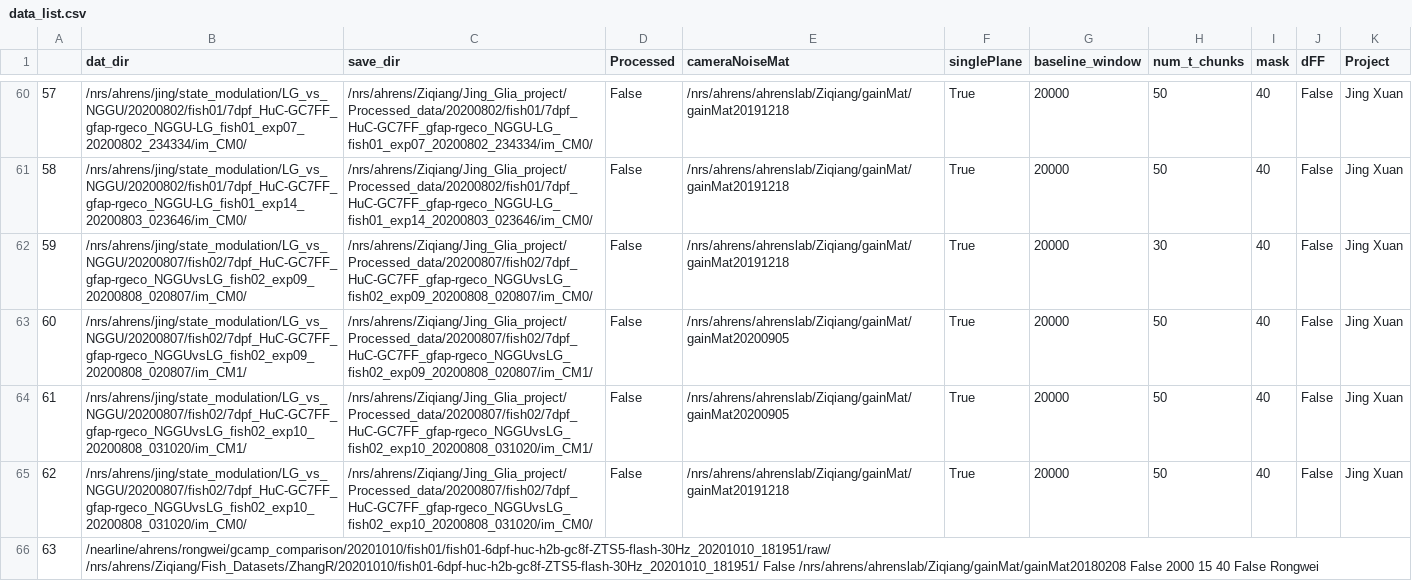
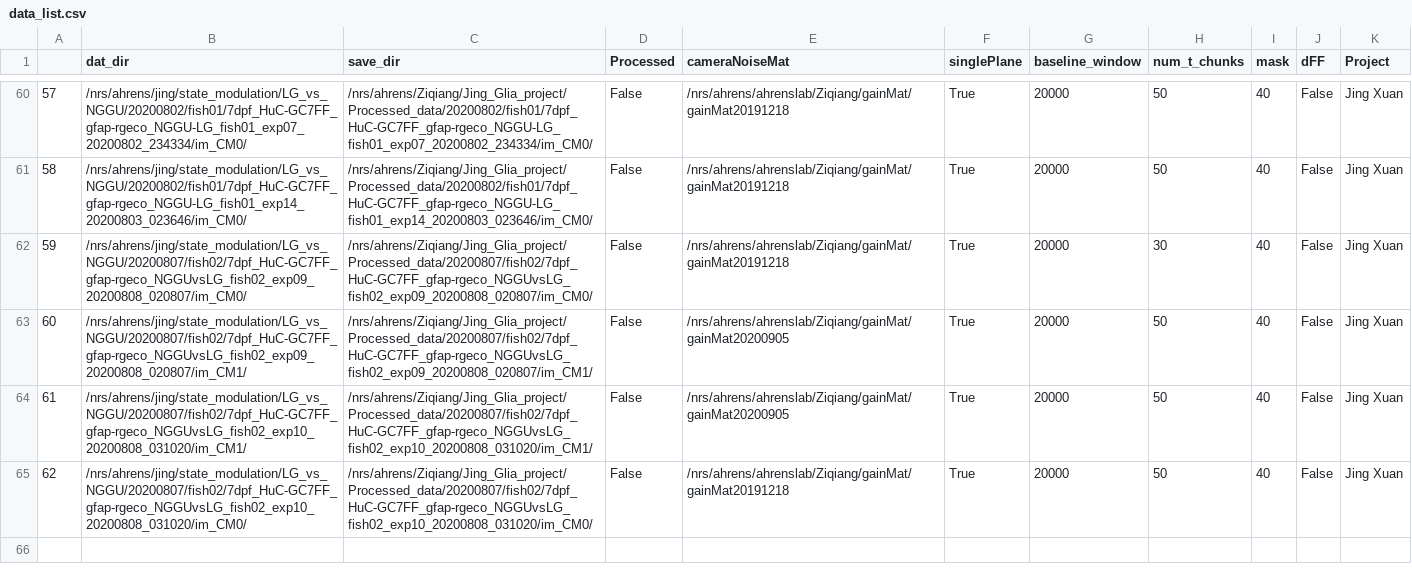
Before and after one commit to zqwei/Ahrenslab_data_processing, a CSV file: data_list.csv, drawn as a sheet; only a part is shown, gaps mark what is left out; the diff names each change by its address in the sheet, - before the commit and + after, or states it on an @@ line.

Commit message:
Update data_list.csv

```diff
--- a/data_list.csv
+++ b/data_list.csv
-row 66: 63 | /nearline/ahrens/rongwei/gcamp_comparison/20201010/fish01/fish01-6dpf-huc-h2b-gc8f-ZTS5-flash-30Hz_20201010_181951/raw/ /nrs/ahrens/Ziqiang/Fish_Datasets/ZhangR/20201010/fish01-6dpf-huc-h2b-gc8f-ZTS5-flash-30Hz_20201010_181951/ False /nrs/ahrens/ahrenslab/Ziqiang/gainMat/gainMat20180208 False 2000 15 40 False Rongwei
```
